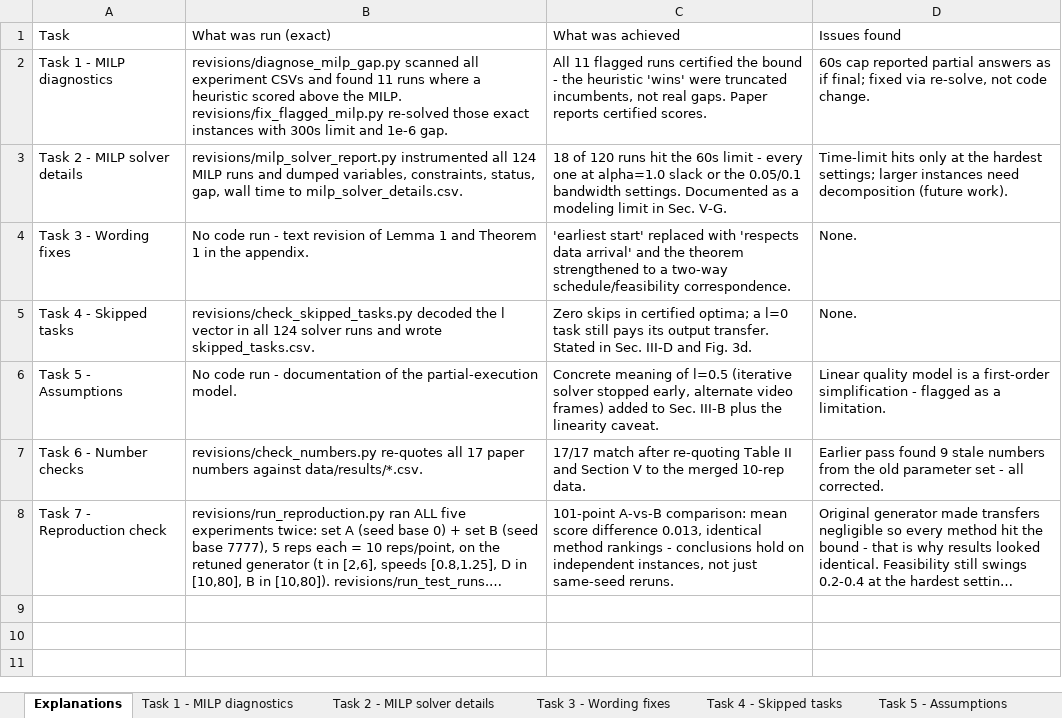
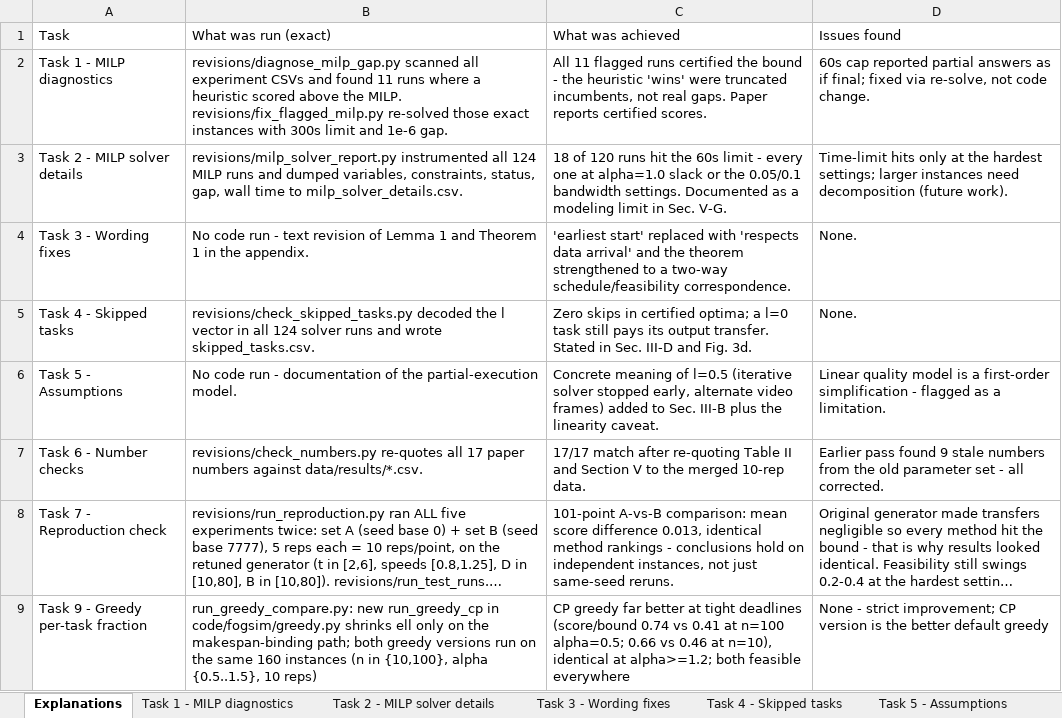
Before and after one commit to gayanigupta/data-aware-scheduling, an Excel workbook: revisions/results/experiment_tasks.xlsx, sheet Explanations, drawn as a sheet; long unchanged cells end in …; values as stored, in another font and other column widths than the file's, no borders; the diff names each change by its address in the sheet, - before the commit and + after, or states it on an @@ line.

Commit message:
Add critical-path greedy (per-task fractions): shrinks ell only on the makespan-binding path

```diff
--- a/revisions/results/experiment_tasks.xlsx (sheet Explanations)
+++ b/revisions/results/experiment_tasks.xlsx (sheet Explanations)
+row 9: Task 9 - Greedy per-task fraction | run_greedy_compare.py: new run_greedy_cp in code/fogsim/greedy.py shrinks ell only on the makespan-binding path; both greedy versions run on the same 160 instances (n in {10,100}, alpha {0.5..1.5}, 10 reps) | CP greedy far better at tight deadlines (score/bound 0.74 vs 0.41 at n=100 alpha=0.5; 0.66 vs 0.46 at n=10), identical at alpha>=1.2; both feasible everywhere | None - strict improvement; CP version is the better default greedy
```
Also changed, not shown: other sheet tabs, 5 other files.
